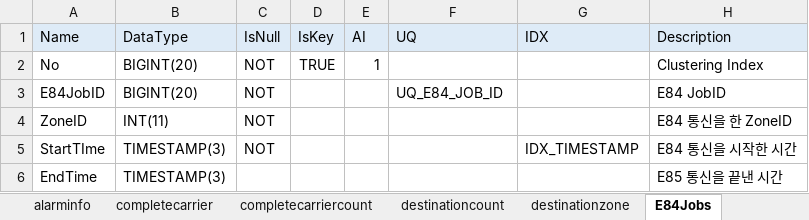
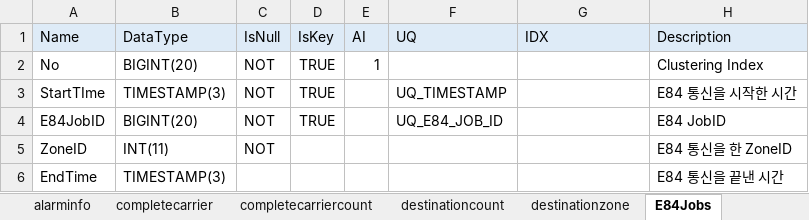
Before and after one commit to uiwwsw/monorepo-for-react, an Excel workbook: apps/conveyor/backend/sbin/R301.xlsx, sheet E84Jobs, drawn as a sheet; values as stored, in another font and other column widths than the file's, no borders; removed rows and columns are numbered as before the commit, all else as after; the diff names each change by its address in the sheet, - before the commit and + after, or states it on an @@ line.

```diff
--- a/apps/conveyor/backend/sbin/R301.xlsx (sheet E84Jobs)
+++ b/apps/conveyor/backend/sbin/R301.xlsx (sheet E84Jobs)
+row 3: StartTIme | TIMESTAMP(3) | NOT | TRUE |  | UQ_TIMESTAMP |  | E84 통신을 시작한 시간
-D4 (IsKey): (empty)
+D4 (IsKey): TRUE
-row 5: StartTIme | TIMESTAMP(3) | NOT |  |  |  | IDX_TIMESTAMP | E84 통신을 시작한 시간
-H6 (Description): E85 통신을 끝낸 시간
+H6 (Description): E84 통신을 끝낸 시간
```
Also changed, not shown: sheet Domain, sheet zonedynamicattributes, sheet zoneoccupiedattributes, sheet logs, sheet E84JobStates, other sheet tabs, 17 other files.
